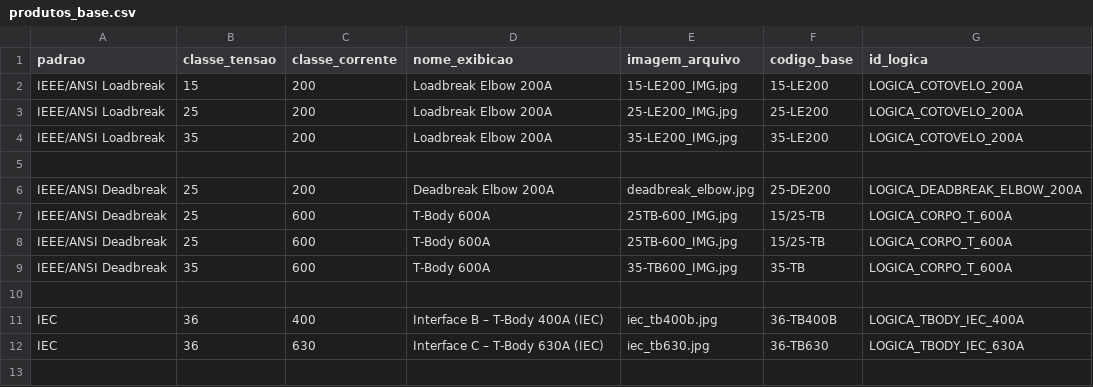
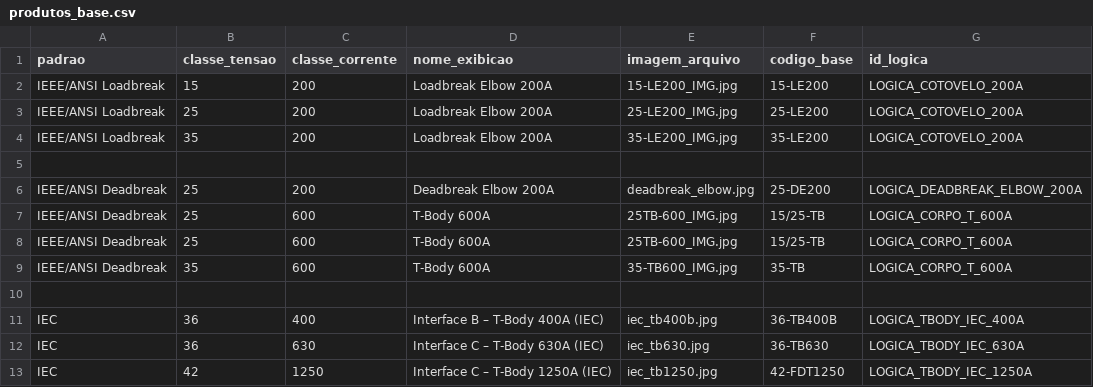
Before and after one commit to cfinottihash/Product-Selector, a CSV file: data/produtos_base.csv, drawn as a sheet.

```diff
--- a/data/produtos_base.csv
+++ b/data/produtos_base.csv
@@ -12 +12,2 @@ IEC,36,400,Interface B – T-Body 400A (IEC),iec_tb400b.jpg,36-TB400B,LOGICA_TBO
 IEC,36,630,Interface C – T-Body 630A (IEC),iec_tb630.jpg,36-TB630,LOGICA_TBODY_IEC_630A
+IEC,42,1250,Interface C – T-Body 1250A (IEC),iec_tb1250.jpg,42-FDT1250,LOGICA_TBODY_IEC_1250A
```
Also changed, not shown: 5 other files.
